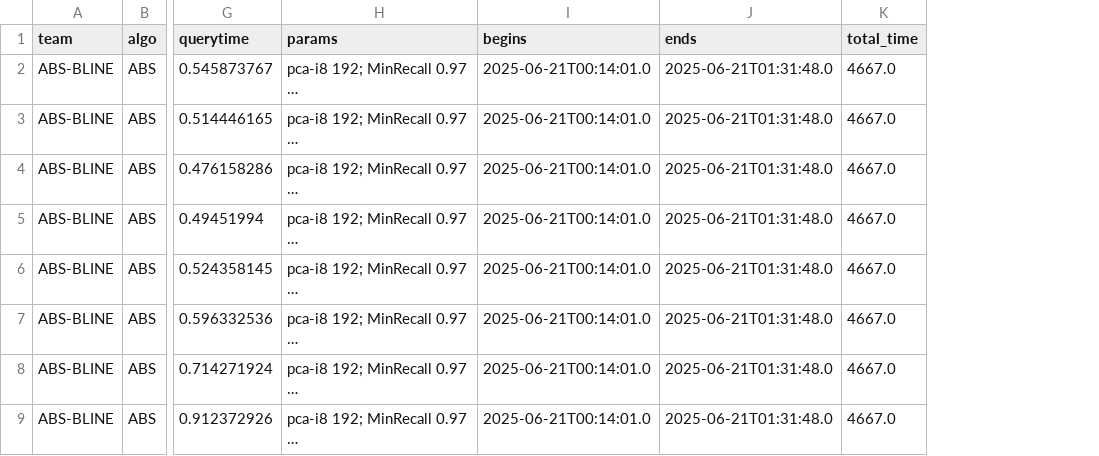
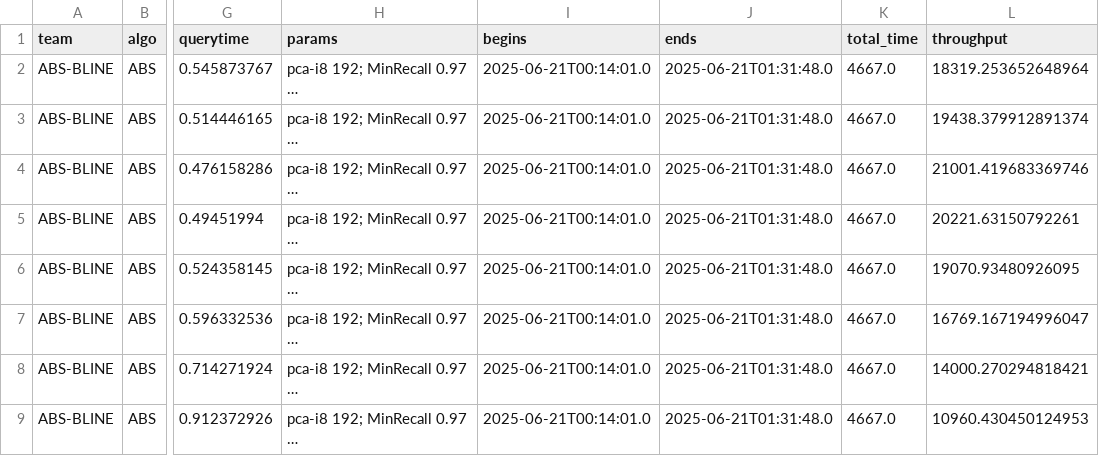
Before and after one commit to sisap-challenges/challenge2025, a CSV file: results-sisap25.csv, drawn as a sheet; only a part is shown, gaps mark what is left out; long unchanged cells end in …; the diff names each change by its address in the sheet, - before the commit and + after, or states it on an @@ line.

Commit message:
throughput

```diff
--- a/results-sisap25.csv
+++ b/results-sisap25.csv
+column L (throughput), rows 2-9: 18319.253652648964 | 19438.379912891374 | 21001.419683369746 | 20221.63150792261 | 19070.93480926095 | 16769.167194996047 | 14000.270294818421 | 10960.430450124953
```
